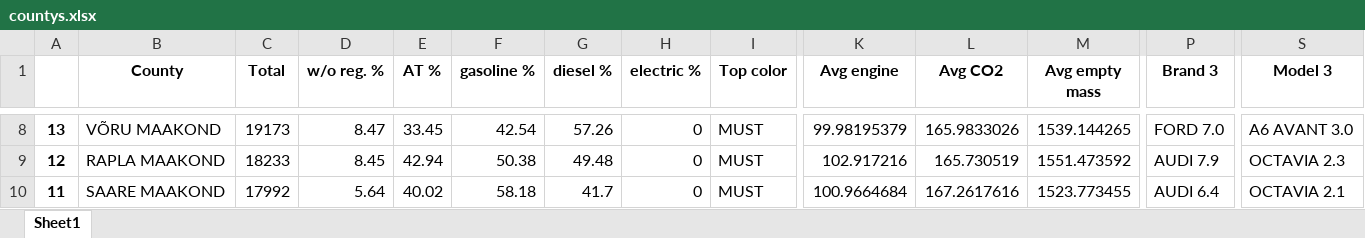
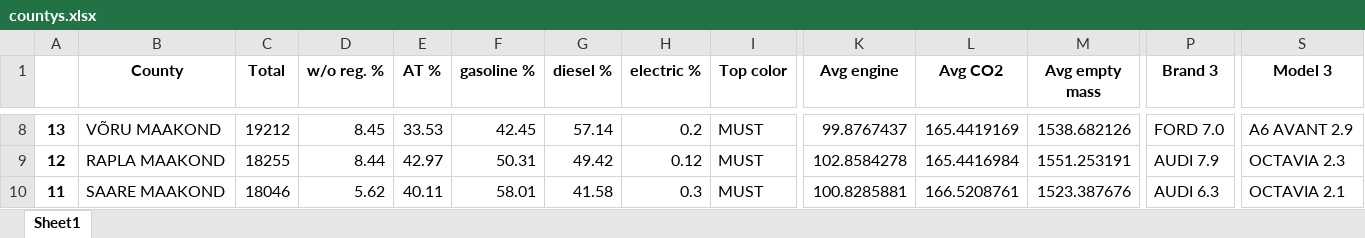
Before and after one commit to Rapur101/IDS2020Project, an Excel workbook: data/countys.xlsx, sheet Sheet1, drawn as a sheet; only a part is shown, gaps mark what is left out; values as stored, in another font and other column widths than the file's, no borders; the diff covers the shown part only; the diff names each change by its address in the sheet, - before the commit and + after, or states it on an @@ line.

```diff
--- a/data/countys.xlsx (sheet Sheet1)
+++ b/data/countys.xlsx (sheet Sheet1)
-C8 (Total): 19173
+C8 (Total): 19212
-D8 (w/o reg. %): 8.47
+D8 (w/o reg. %): 8.45
-E8 (AT %): 33.45
+E8 (AT %): 33.53
-F8 (gasoline %): 42.54
+F8 (gasoline %): 42.45
-G8 (diesel %): 57.26
+G8 (diesel %): 57.14
-H8 (electric %): 0
+H8 (electric %): 0.2
-K8 (Avg engine): 99.98195379
+K8 (Avg engine): 99.8767437
-L8 (Avg CO2): 165.9833026
+L8 (Avg CO2): 165.4419169
-M8 (Avg empty mass): 1539.144265
+M8 (Avg empty mass): 1538.682126
-S8 (Model 3): A6 AVANT 3.0
+S8 (Model 3): A6 AVANT 2.9
-C9 (Total): 18233
+C9 (Total): 18255
-D9 (w/o reg. %): 8.45
+D9 (w/o reg. %): 8.44
-E9 (AT %): 42.94
+E9 (AT %): 42.97
-F9 (gasoline %): 50.38
+F9 (gasoline %): 50.31
-G9 (diesel %): 49.48
+G9 (diesel %): 49.42
-H9 (electric %): 0
+H9 (electric %): 0.12
-K9 (Avg engine): 102.917216
+K9 (Avg engine): 102.8584278
-L9 (Avg CO2): 165.730519
+L9 (Avg CO2): 165.4416984
-M9 (Avg empty mass): 1551.473592
+M9 (Avg empty mass): 1551.253191
-C10 (Total): 17992
+C10 (Total): 18046
-D10 (w/o reg. %): 5.64
+D10 (w/o reg. %): 5.62
-E10 (AT %): 40.02
+E10 (AT %): 40.11
-F10 (gasoline %): 58.18
+F10 (gasoline %): 58.01
-G10 (diesel %): 41.7
+G10 (diesel %): 41.58
-H10 (electric %): 0
+H10 (electric %): 0.3
-K10 (Avg engine): 100.9664684
+K10 (Avg engine): 100.8285881
-L10 (Avg CO2): 167.2617616
+L10 (Avg CO2): 166.5208761
-M10 (Avg empty mass): 1523.773455
+M10 (Avg empty mass): 1523.387676
-P10 (Brand 3): AUDI 6.4
+P10 (Brand 3): AUDI 6.3
```
Also changed, not shown: 131 edited cells elsewhere in this sheet, data/cities.xlsx, 1 other file.
